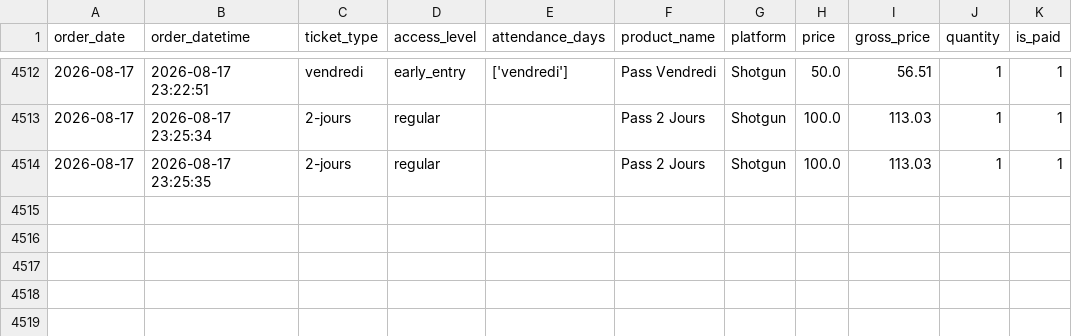
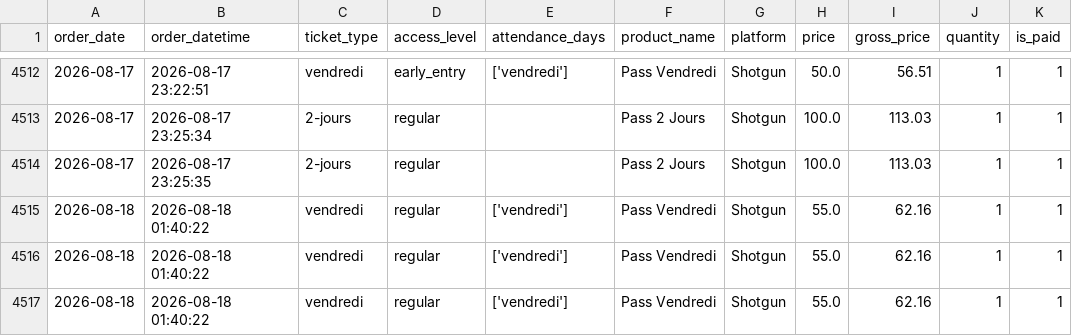
Before and after one commit to studio-ai2k/ticketing_api, a CSV file: data/geneve_2026_merged.csv, drawn as a sheet; only a part is shown, gaps mark what is left out.

```diff
--- a/data/geneve_2026_merged.csv
+++ b/data/geneve_2026_merged.csv
@@ -4514 +4514,4 @@ order_date,order_datetime,ticket_type,access_level,attendance_days,product_name,
 2026-08-17,2026-08-17 23:25:35,2-jours,regular,,Pass 2 Jours,Shotgun,100.0,113.03,1,1
+2026-08-18,2026-08-18 01:40:22,vendredi,regular,['vendredi'],Pass Vendredi,Shotgun,55.0,62.16,1,1
+2026-08-18,2026-08-18 01:40:22,vendredi,regular,['vendredi'],Pass Vendredi,Shotgun,55.0,62.16,1,1
+2026-08-18,2026-08-18 01:40:22,vendredi,regular,['vendredi'],Pass Vendredi,Shotgun,55.0,62.16,1,1
```
Also changed, not shown: 7 other files.
